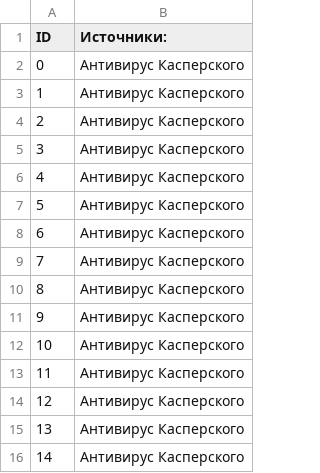
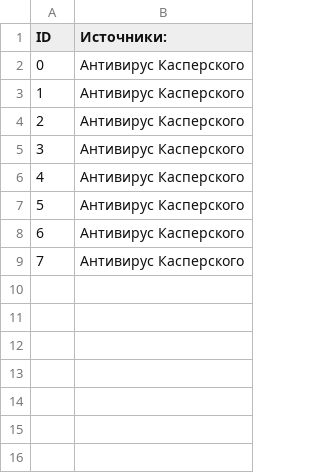
Before and after one commit to Alexander0299/SIEM, a CSV file: logs.csv, drawn as a sheet; the diff names each change by its address in the sheet, - before the commit and + after, or states it on an @@ line.

```diff
--- a/logs.csv
+++ b/logs.csv
-row 10: 8 | Антивирус Касперского
-row 11: 9 | Антивирус Касперского
-row 12: 10 | Антивирус Касперского
-row 13: 11 | Антивирус Касперского
-row 14: 12 | Антивирус Касперского
-row 15: 13 | Антивирус Касперского
-row 16: 14 | Антивирус Касперского
```
Also changed, not shown: alerts.csv, 9 other files.
